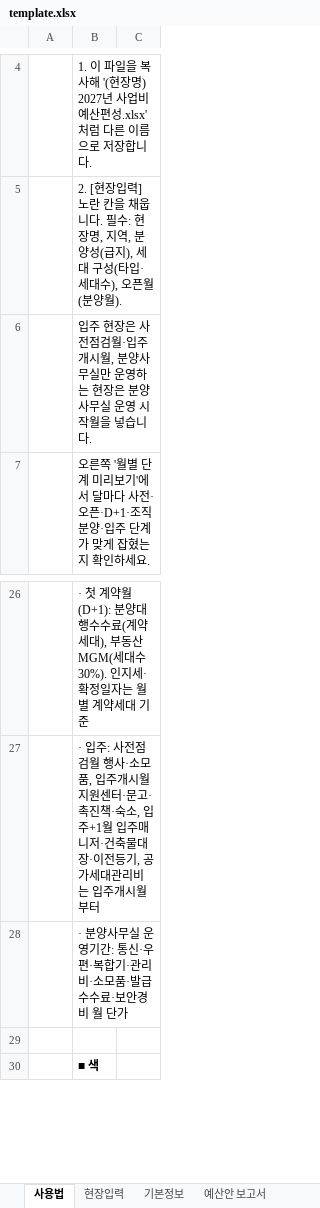
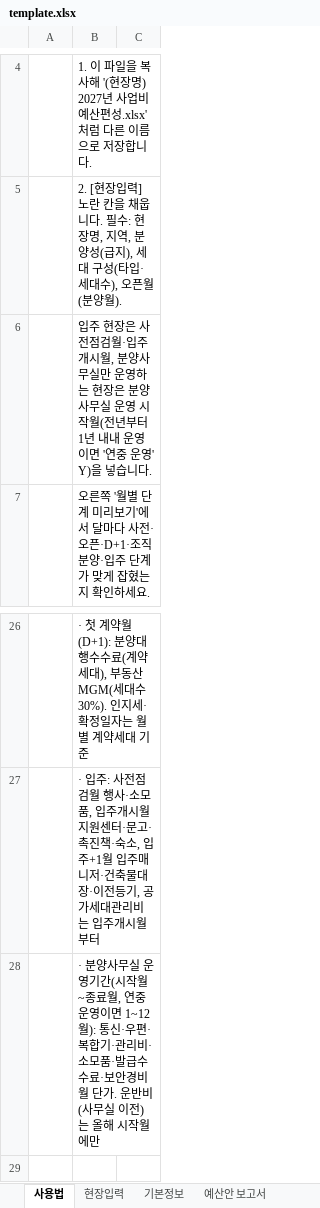
Before and after one commit to CAAAAAT0408/pangwanbi-budget, an Excel workbook: docs/data/template.xlsx, sheet 사용법, drawn as a sheet; only a part is shown, gaps mark what is left out; the shorter side is filled out with more unchanged rows; values as stored, in another font and other column widths than the file's, no borders; the diff names each change by its address in the sheet, - before the commit and + after, or states it on an @@ line.

```diff
--- a/docs/data/template.xlsx (sheet 사용법)
+++ b/docs/data/template.xlsx (sheet 사용법)
-B6: …시작월을 넣습…
+B6: …시작월(전년부터 1년 내내 운영이면 '연중 운영' Y)을 넣습…
-B28: …운영기간: 통신·우편·복합기·관리비·소모품·발급수수료·보안경비 월 단가
+B28: …운영기간(시작월~종료월, 연중 운영이면 1~12월): 통신·우편·복합기·관리비·소모품·발급수수료·보안경비 월 단가. 운반비(사무실 이전)는 올해 시작월에만
```
Also changed, not shown: sheet 현장입력, sheet 계산, sheet 기준안 반영결과, sheet 기준단가, docs/examples/(예시1) 신규분양 - 27.04 오픈 C급 조직분양.xlsx, docs/examples/(예시3) 기공급 잔여분양 - 26.05 오픈, 27.06 MH종료.xlsx, 20 other files.
